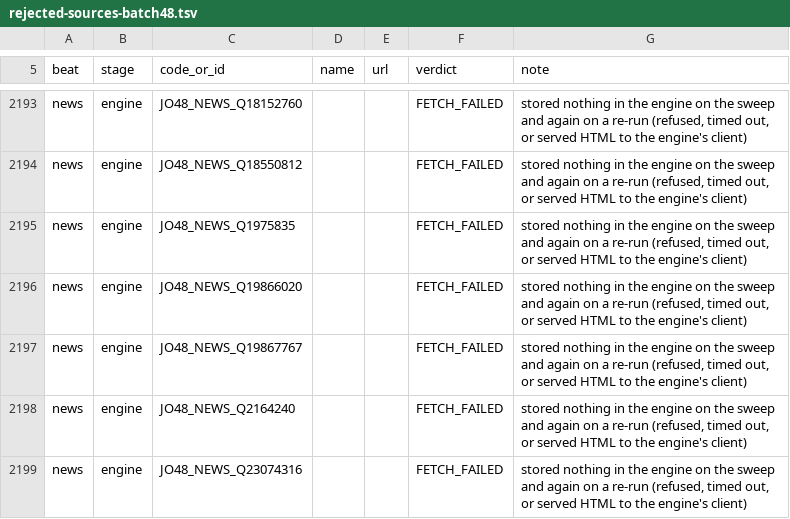
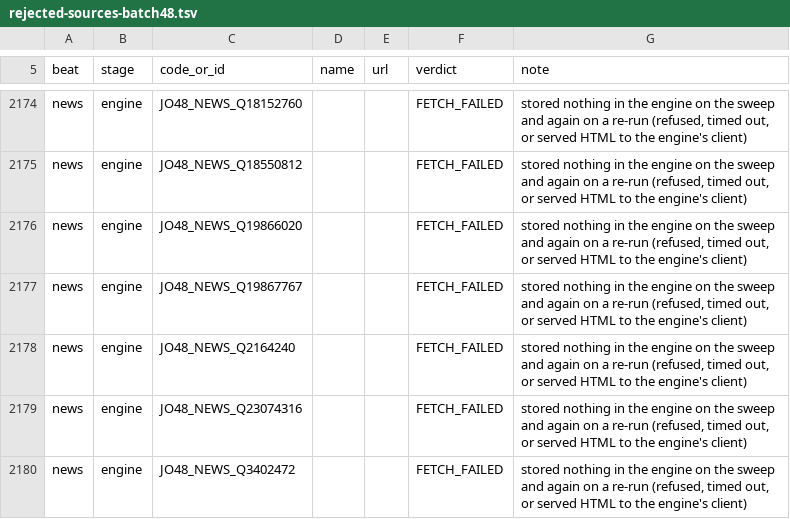
Before and after one commit to rayanchl/JapanOSINT, a TSV file: docs/rejected-sources-batch48.tsv, drawn as a sheet; only a part is shown, gaps mark what is left out; the shorter side is filled out with more unchanged rows; the diff covers the shown part only.

```diff
--- a/docs/rejected-sources-batch48.tsv
+++ b/docs/rejected-sources-batch48.tsv
@@ -2194,3 +2175,2 @@ news	engine	JO48_NEWS_Q18152760			FETCH_FAILED	stored nothing in the engine on t
 news	engine	JO48_NEWS_Q18550812			FETCH_FAILED	stored nothing in the engine on the sweep and again on a re-run (refused, timed out, or served HTML to the engine's client)
-news	engine	JO48_NEWS_Q1975835			FETCH_FAILED	stored nothing in the engine on the sweep and again on a re-run (refused, timed out, or served HTML to the engine's client)
 news	engine	JO48_NEWS_Q19866020			FETCH_FAILED	stored nothing in the engine on the sweep and again on a re-run (refused, timed out, or served HTML to the engine's client)
```
Also changed, not shown: 21 removed rows elsewhere in this file, docs/verified-sources-batch48.tsv, 53 other files.
